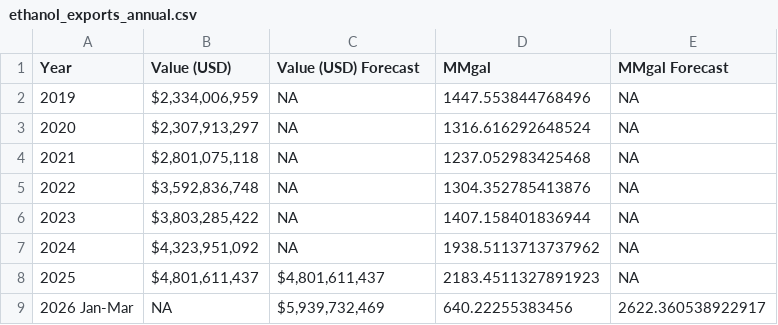
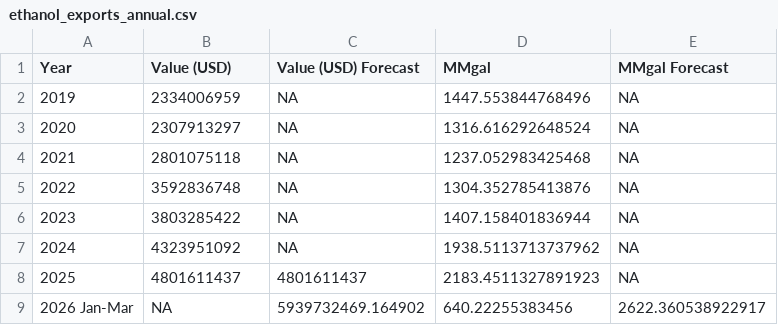
Before and after one commit to hruck/growthenergy-dashboard-data, a CSV file: trade/ethanol_exports_annual.csv, drawn as a sheet.

Commit message:
update ethanol annual exports through 2026-03

```diff
--- a/trade/ethanol_exports_annual.csv
+++ b/trade/ethanol_exports_annual.csv
@@ -1,9 +1,9 @@
 Year,Value (USD),Value (USD) Forecast,MMgal,MMgal Forecast
-2019,"$2,334,006,959",NA,1447.553844768496,NA
-2020,"$2,307,913,297",NA,1316.616292648524,NA
-2021,"$2,801,075,118",NA,1237.052983425468,NA
-2022,"$3,592,836,748",NA,1304.352785413876,NA
-2023,"$3,803,285,422",NA,1407.158401836944,NA
-2024,"$4,323,951,092",NA,1938.5113713737962,NA
-2025,"$4,801,611,437","$4,801,611,437",2183.4511327891923,NA
-2026 Jan-Mar,NA,"$5,939,732,469",640.22255383456,2622.360538922917
+2019,2334006959,NA,1447.553844768496,NA
+2020,2307913297,NA,1316.616292648524,NA
+2021,2801075118,NA,1237.052983425468,NA
+2022,3592836748,NA,1304.352785413876,NA
+2023,3803285422,NA,1407.158401836944,NA
+2024,4323951092,NA,1938.5113713737962,NA
+2025,4801611437,4801611437,2183.4511327891923,NA
+2026 Jan-Mar,NA,5939732469.164902,640.22255383456,2622.360538922917
```
